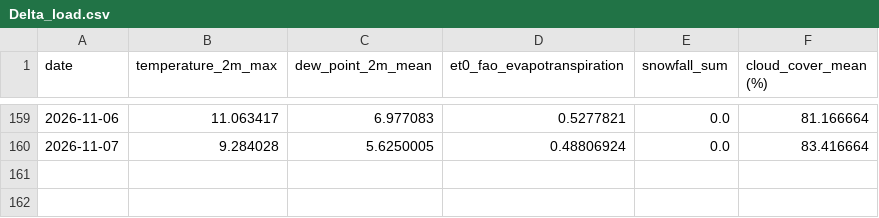
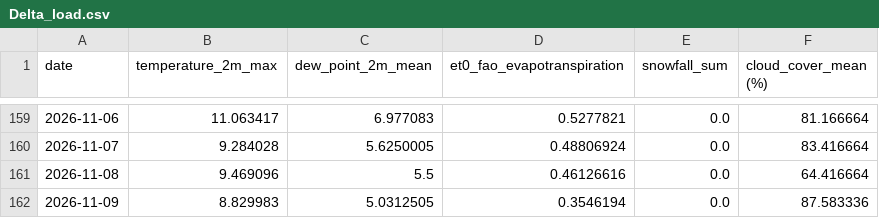
Before and after one commit to nitheshsrb/Fundamentals, a CSV file: weather_data/data/Delta_load.csv, drawn as a sheet; only a part is shown, gaps mark what is left out.

```diff
--- a/weather_data/data/Delta_load.csv
+++ b/weather_data/data/Delta_load.csv
@@ -160 +160,3 @@ date,temperature_2m_max,dew_point_2m_mean,et0_fao_evapotranspiration,snowfall_su
 2026-11-07,9.284028,5.6250005,0.48806924,0.0,83.416664
+2026-11-08,9.469096,5.5,0.46126616,0.0,64.416664
+2026-11-09,8.829983,5.0312505,0.3546194,0.0,87.583336
```
Also changed, not shown: weather_data/data/Feature_engineered_data.csv, weather_data/data/Historic_predictions.csv, 3 other files.
